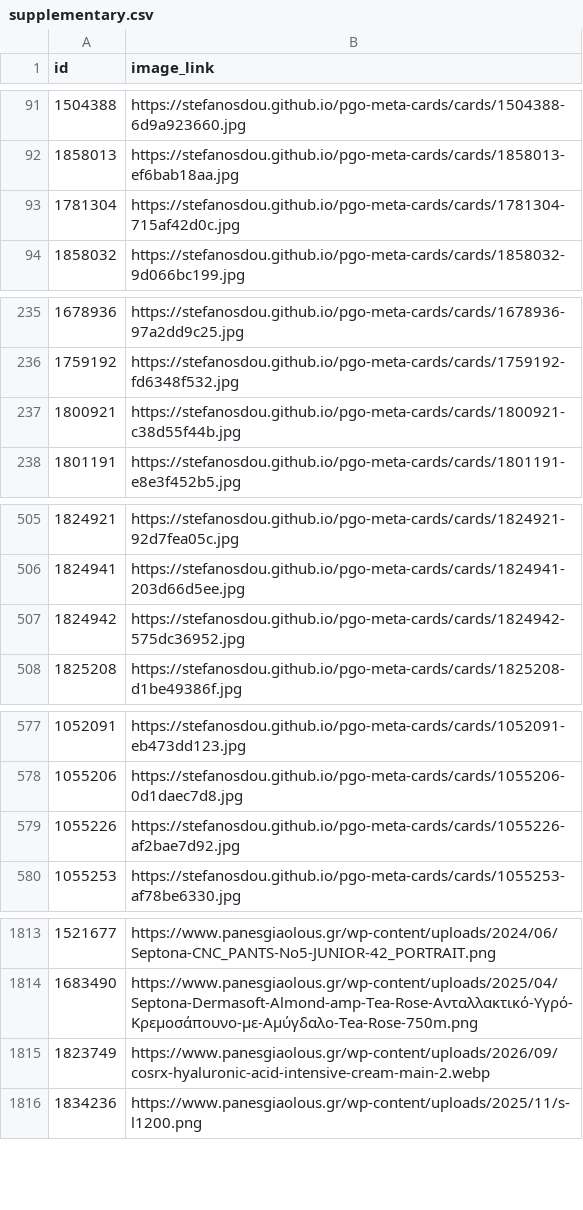
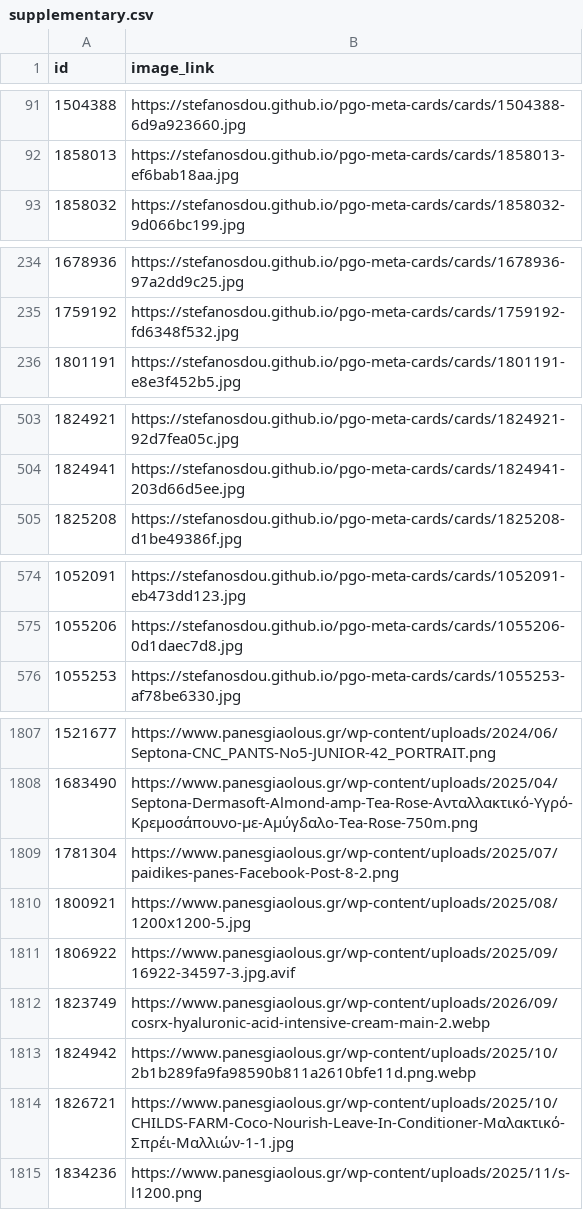
Before and after one commit to stefanosdou/pgo-meta-cards, a CSV file: feed/supplementary.csv, drawn as a sheet; only a part is shown, gaps mark what is left out; the diff covers the shown part only.

Commit message:
cards: hourly build

```diff
--- a/feed/supplementary.csv
+++ b/feed/supplementary.csv
@@ -92,3 +92,2 @@ id,image_link
 1858013,https://stefanosdou.github.io/pgo-meta-cards/cards/1858013-ef6bab18aa.jpg
-1781304,https://stefanosdou.github.io/pgo-meta-cards/cards/1781304-715af42d0c.jpg
 1858032,https://stefanosdou.github.io/pgo-meta-cards/cards/1858032-9d066bc199.jpg
@@ -236,3 +235,2 @@ id,image_link
 1759192,https://stefanosdou.github.io/pgo-meta-cards/cards/1759192-fd6348f532.jpg
-1800921,https://stefanosdou.github.io/pgo-meta-cards/cards/1800921-c38d55f44b.jpg
 1801191,https://stefanosdou.github.io/pgo-meta-cards/cards/1801191-e8e3f452b5.jpg
@@ -506,3 +504,2 @@ id,image_link
 1824941,https://stefanosdou.github.io/pgo-meta-cards/cards/1824941-203d66d5ee.jpg
-1824942,https://stefanosdou.github.io/pgo-meta-cards/cards/1824942-575dc36952.jpg
 1825208,https://stefanosdou.github.io/pgo-meta-cards/cards/1825208-d1be49386f.jpg
@@ -578,3 +575,2 @@ id,image_link
 1055206,https://stefanosdou.github.io/pgo-meta-cards/cards/1055206-0d1daec7d8.jpg
-1055226,https://stefanosdou.github.io/pgo-meta-cards/cards/1055226-af2bae7d92.jpg
 1055253,https://stefanosdou.github.io/pgo-meta-cards/cards/1055253-af78be6330.jpg
@@ -1814,3 +1808,8 @@ id,image_link
 1683490,https://www.panesgiaolous.gr/wp-content/uploads/2025/04/Septona-Dermasoft-Almond-amp-Tea-Rose-Ανταλλακτικό-Υγρό-Κρεμοσάπουνο-με-Αμύγδαλο-Tea-Rose-750m.png
+1781304,https://www.panesgiaolous.gr/wp-content/uploads/2025/07/paidikes-panes-Facebook-Post-8-2.png
+1800921,https://www.panesgiaolous.gr/wp-content/uploads/2025/08/1200x1200-5.jpg
+1806922,https://www.panesgiaolous.gr/wp-content/uploads/2025/09/16922-34597-3.jpg.avif
 1823749,https://www.panesgiaolous.gr/wp-content/uploads/2026/09/cosrx-hyaluronic-acid-intensive-cream-main-2.webp
+1824942,https://www.panesgiaolous.gr/wp-content/uploads/2025/10/2b1b289fa9fa98590b811a2610bfe11d.png.webp
+1826721,https://www.panesgiaolous.gr/wp-content/uploads/2025/10/CHILDS-FARM-Coco-Nourish-Leave-In-Conditioner-Μαλακτικό-Σπρέι-Μαλλιών-1-1.jpg
 1834236,https://www.panesgiaolous.gr/wp-content/uploads/2025/11/s-l1200.png
```
Also changed, not shown: 2 added rows and 3 removed rows elsewhere in this file, 2 other files.
